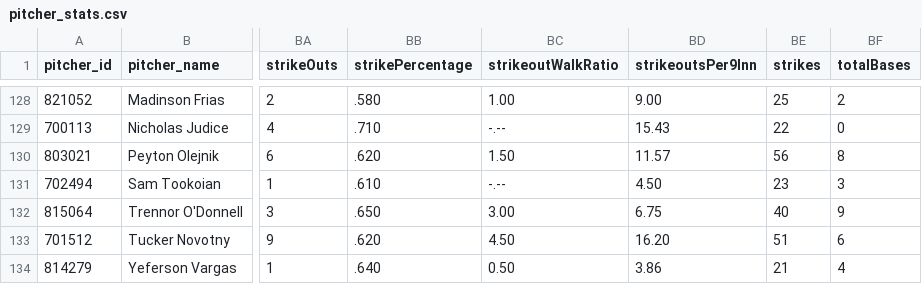
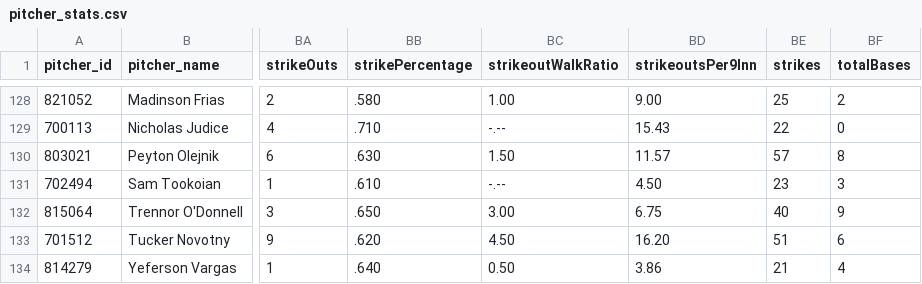
Before and after one commit to josh-hoff/AFL, a CSV file: data/2026/pitcher_stats.csv, drawn as a sheet; only a part is shown, gaps mark what is left out; the diff names each change by its address in the sheet, - before the commit and + after, or states it on an @@ line.

```diff
--- a/data/2026/pitcher_stats.csv
+++ b/data/2026/pitcher_stats.csv
-BB130 (strikePercentage): .620
+BB130 (strikePercentage): .630
-BE130 (strikes): 56
+BE130 (strikes): 57
```
Also changed, not shown: data/2026/pitching_gamelogs.csv, 2 other files.
